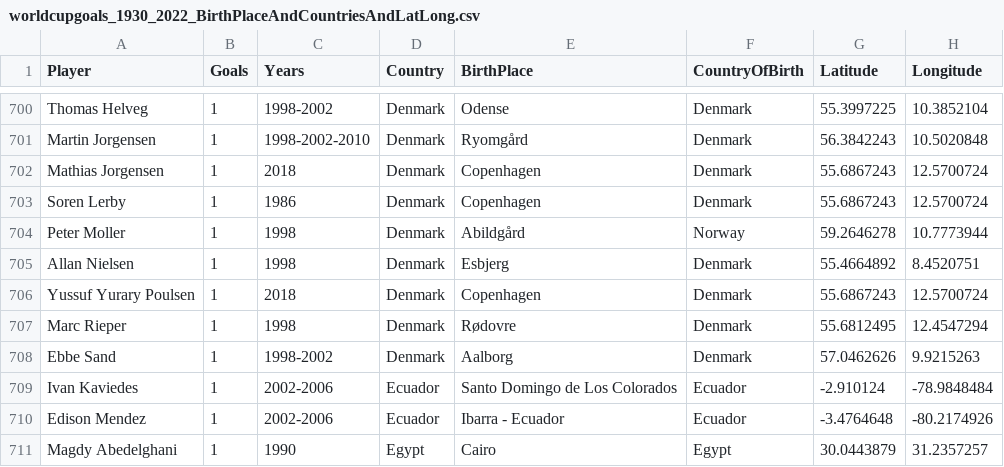
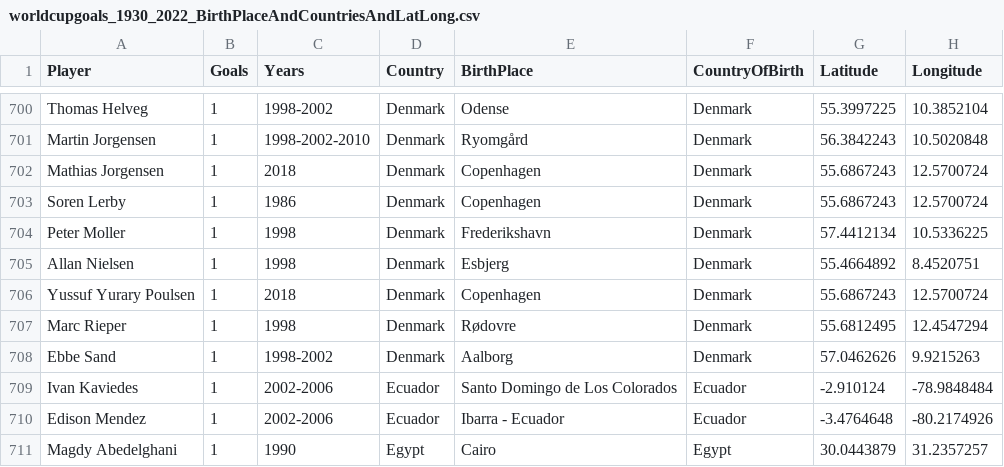
Before and after one commit to SeppeWillems13/world-cup-goal-scorers-globe, a CSV file: edited_cvs/worldcupgoals_1930_2022_BirthPlaceAndCountriesAndLatLong.csv, drawn as a sheet; only a part is shown, gaps mark what is left out.

```diff
--- a/edited_cvs/worldcupgoals_1930_2022_BirthPlaceAndCountriesAndLatLong.csv
+++ b/edited_cvs/worldcupgoals_1930_2022_BirthPlaceAndCountriesAndLatLong.csv
@@ -703,3 +703,3 @@ Mathias Jorgensen,1,2018,Denmark,Copenhagen,Denmark,55.6867243,12.5700724
 Soren Lerby,1,1986,Denmark,Copenhagen,Denmark,55.6867243,12.5700724
-Peter Moller,1,1998,Denmark,Abildgård,Norway,59.2646278,10.7773944
+Peter Moller,1,1998,Denmark,Frederikshavn,Denmark,57.4412134,10.5336225
 Allan Nielsen,1,1998,Denmark,Esbjerg,Denmark,55.4664892,8.4520751
```
Also changed, not shown: 1 other file.
